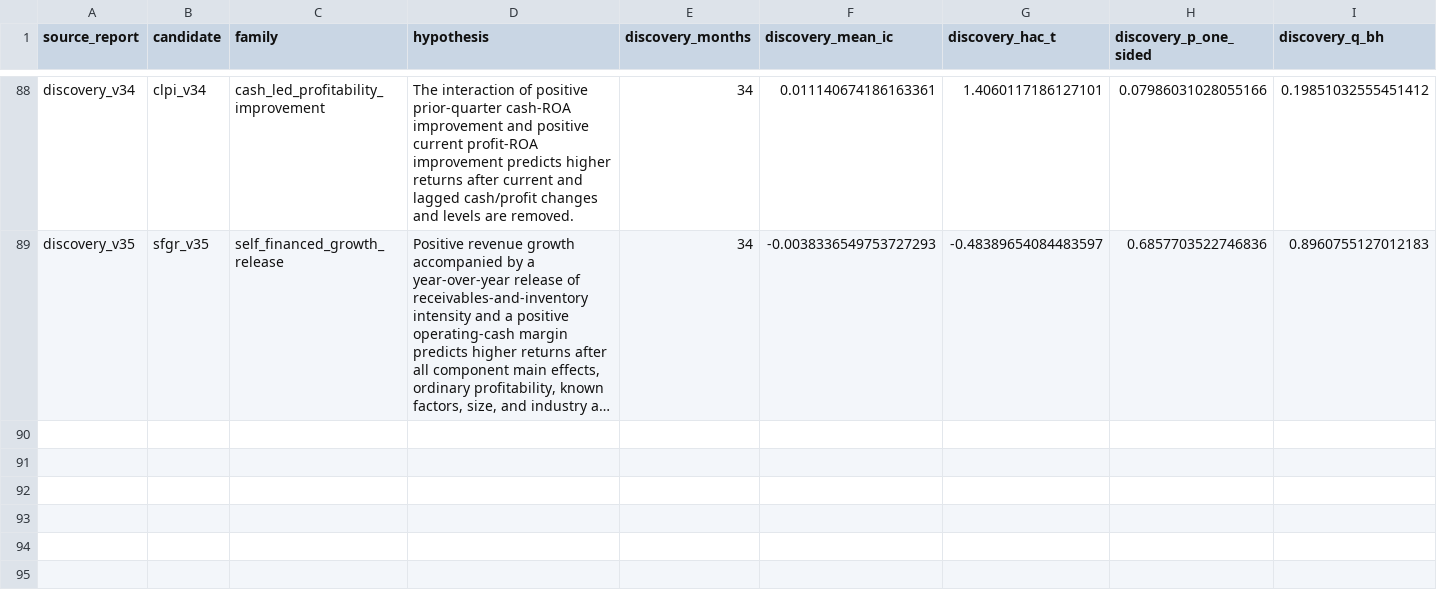
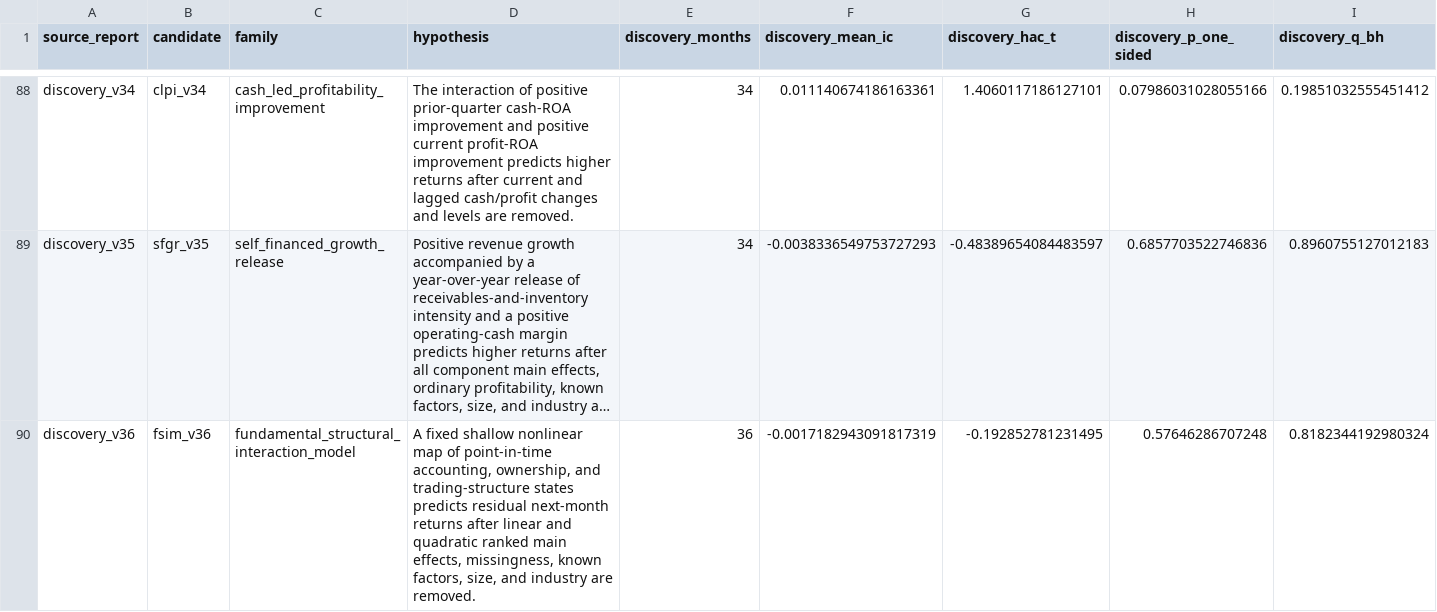
Before and after one commit to Huang-chenglong/Ashare-Alpha-Discovery, a CSV file: results/all_candidate_tests.csv, drawn as a sheet; only a part is shown, gaps mark what is left out; long unchanged cells end in …; rows hold the shown columns only; the diff names each change by its address in the sheet, - before the commit and + after, or states it on an @@ line.

Commit message:
Record V36 cross-fitted model failure

```diff
--- a/results/all_candidate_tests.csv
+++ b/results/all_candidate_tests.csv
+row 90: discovery_v36 | fsim_v36 | fundamental_structural_interaction_model | A fixed shallow nonlinear map of point-in-time accounting, ownership, and trading-structure states predicts residual next-month returns after linear and quadratic ranked main effects, missingness, known factors, size, and industry are removed. | 36 | -0.0017182943091817319 | -0.192852781231495 | 0.57646286707248 | 0.8182344192980324
```
Also changed, not shown: 6 other files.
